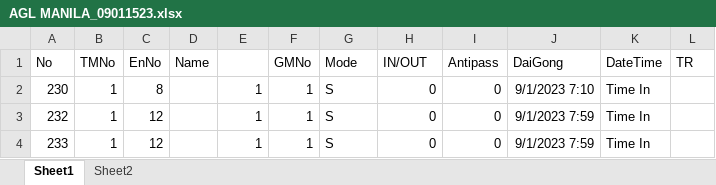
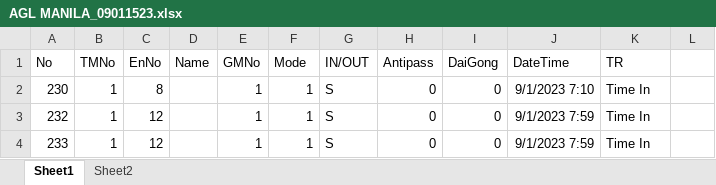
Before and after one commit to JaGarcia02/PBMS_02, an Excel workbook: TimeKeeping/AGL MANILA_09011523.xlsx, sheet Sheet1, drawn as a sheet; only a part is shown; values as stored, in another font and other column widths than the file's, no borders; the diff names each change by its address in the sheet, - before the commit and + after, or states it on an @@ line.

```diff
--- a/TimeKeeping/AGL MANILA_09011523.xlsx (sheet Sheet1)
+++ b/TimeKeeping/AGL MANILA_09011523.xlsx (sheet Sheet1)
-E1: (empty)
+E1: GMNo
-F1: GMNo
+F1: Mode
-G1: Mode
+G1: IN/OUT
-H1: IN/OUT
+H1: Antipass
-I1: Antipass
+I1: DaiGong
-J1: DaiGong
+J1: DateTime
-K1: DateTime
+K1: TR
-L1: TR
+L1: (empty)
```
Also changed, not shown: 9 other files.
